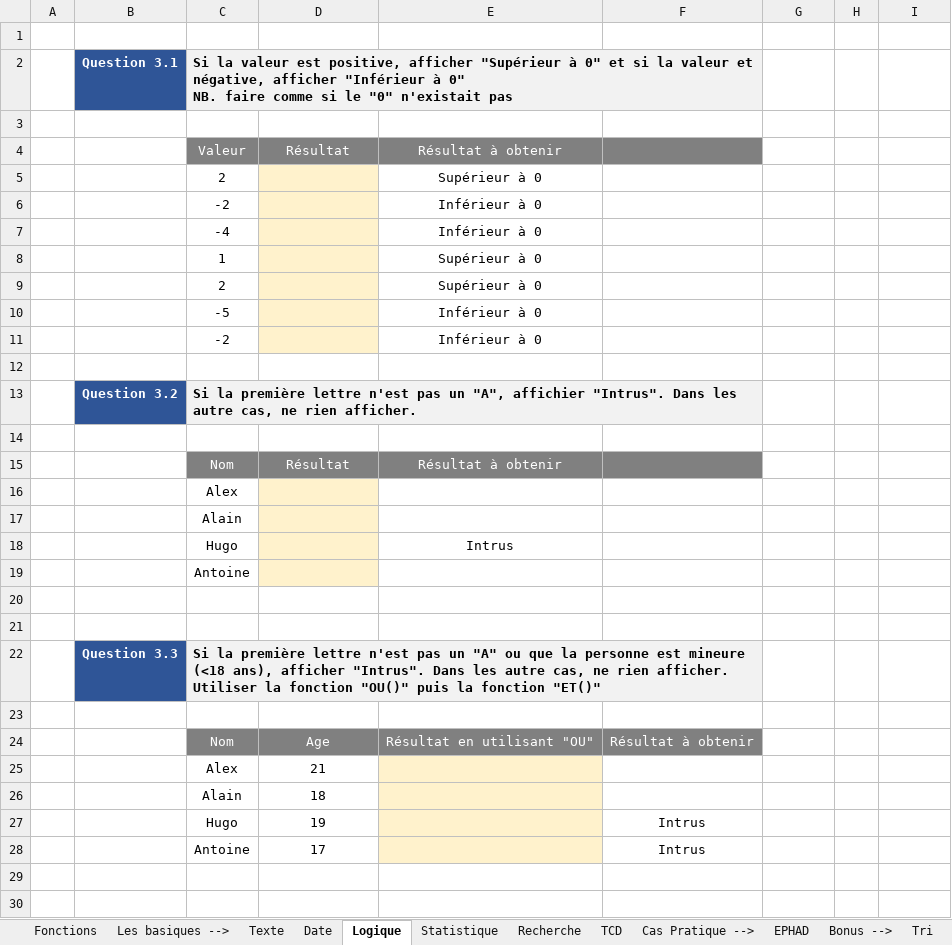
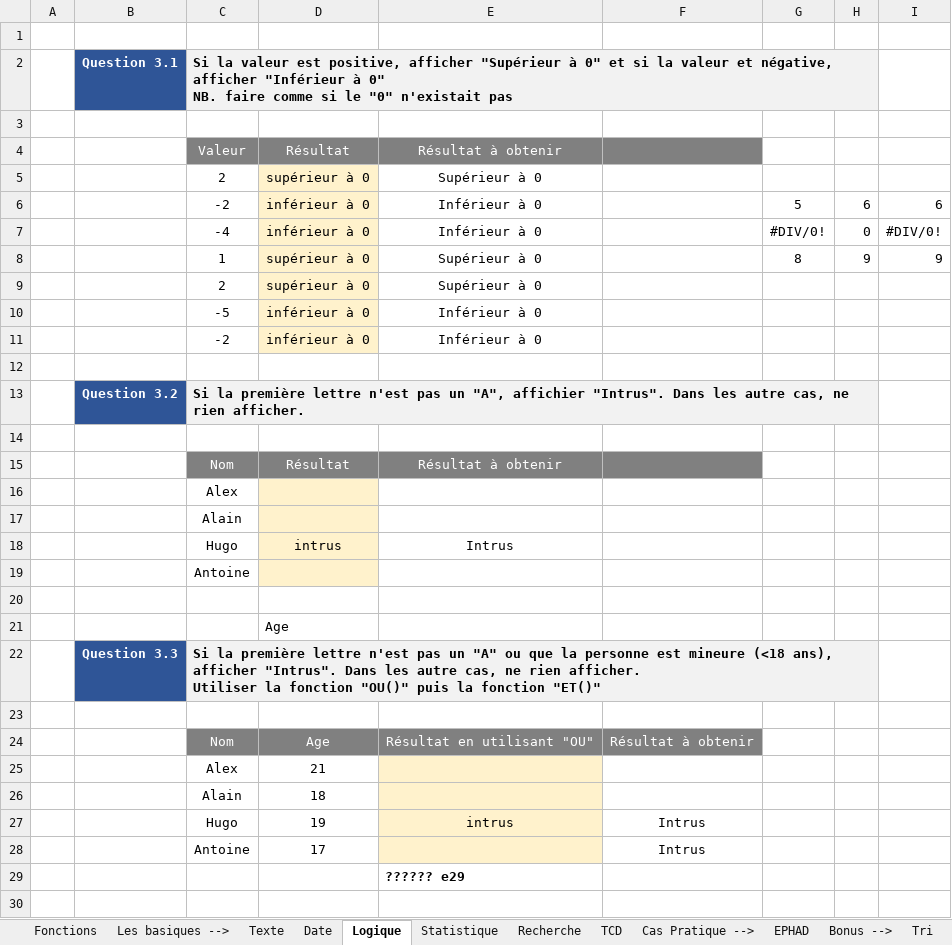
Before and after one commit to mariobelmar/college, an Excel workbook: tableur/Excel_practice_without_answers.xlsx, sheet Logique, drawn as a sheet; only a part is shown; values as stored, in another font and other column widths than the file's, no borders; removed rows and columns are numbered as before the commit, all else as after; the diff covers the shown part only; the diff names each change by its address in the sheet, - before the commit and + after, or states it on an @@ line.

Commit message:
exo logique

```diff
--- a/tableur/Excel_practice_without_answers.xlsx (sheet Logique)
+++ b/tableur/Excel_practice_without_answers.xlsx (sheet Logique)
-C2:F2 merged
+C2:H2 merged
-G2:H2 fill: none
+G2:H2 fill: #F2F2F2
-D5: (empty)
+D5: supérieur à 0
-row 6:  |  | -2 |  | Inférieur à 0
-row 7:  |  | -4 |  | Inférieur à 0
-row 8:  |  | 1 |  | Supérieur à 0
+row 6:  |  | -2 | inférieur à 0 | Inférieur à 0 |  | 5 | 6 | 6
+row 7:  |  | -4 | inférieur à 0 | Inférieur à 0 |  | #DIV/0! | 0 | #DIV/0!
+row 8:  |  | 1 | supérieur à 0 | Supérieur à 0 |  | 8 | 9 | 9
-D9: (empty)
+D9: supérieur à 0
-D10:D11: (empty)
+D10:D11: inférieur à 0
-C13:F13 merged
+C13:H13 merged
-G13:H13 fill: none
+G13:H13 fill: #F2F2F2
-D18: (empty)
+D18: intrus
-D21: (empty)
+D21: Age
-C22:F22 merged
+C22:H22 merged
-G22:H22 fill: none
+G22:H22 fill: #F2F2F2
-E27: (empty)
+E27: intrus
-E29: (empty)
+E29: ?????? e29
```
Also changed, not shown: 7 edited cells, cell formats and merged cells elsewhere in this sheet, sheet Fonctions, sheet Statistique, formulas that keep their value, hidden cells, charts or pictures, 1 other file.
